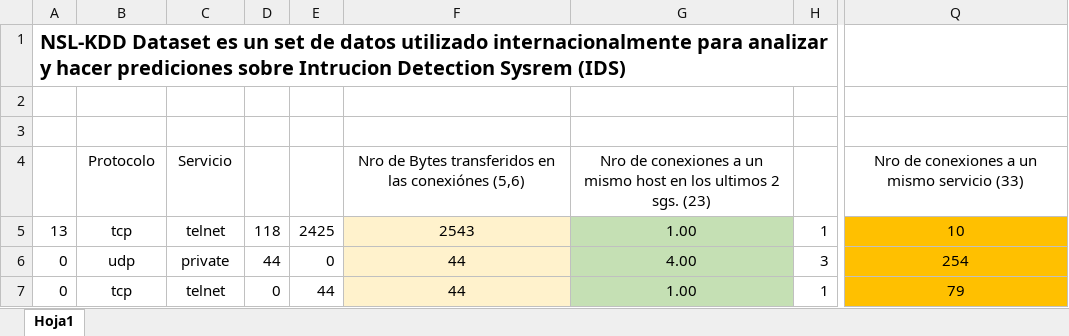
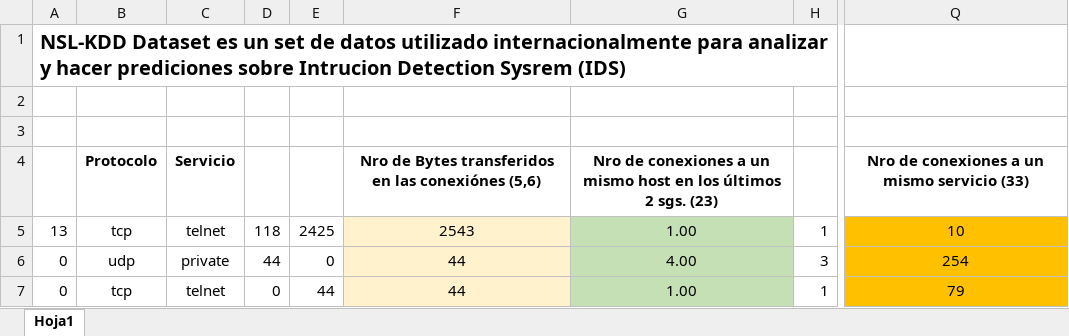
Before and after one commit to escrimaglia/UTN-SIM, an Excel workbook: TP1/Trafico Red.xlsx, sheet Hoja1, drawn as a sheet; only a part is shown, gaps mark what is left out; values as stored, in another font and other column widths than the file's, no borders; the diff names each change by its address in the sheet, - before the commit and + after, or states it on an @@ line.

Commit message:
encabezado

```diff
--- a/TP1/Trafico Red.xlsx (sheet Hoja1)
+++ b/TP1/Trafico Red.xlsx (sheet Hoja1)
-B4:C4 bold: off
+B4:C4 bold: on
-F4:G4 bold: off
+F4:G4 bold: on
-G4: …en los ultimos 2 sgs.…
+G4: …en los últimos 2 sgs.…
-Q4 bold: off
+Q4 bold: on
```
